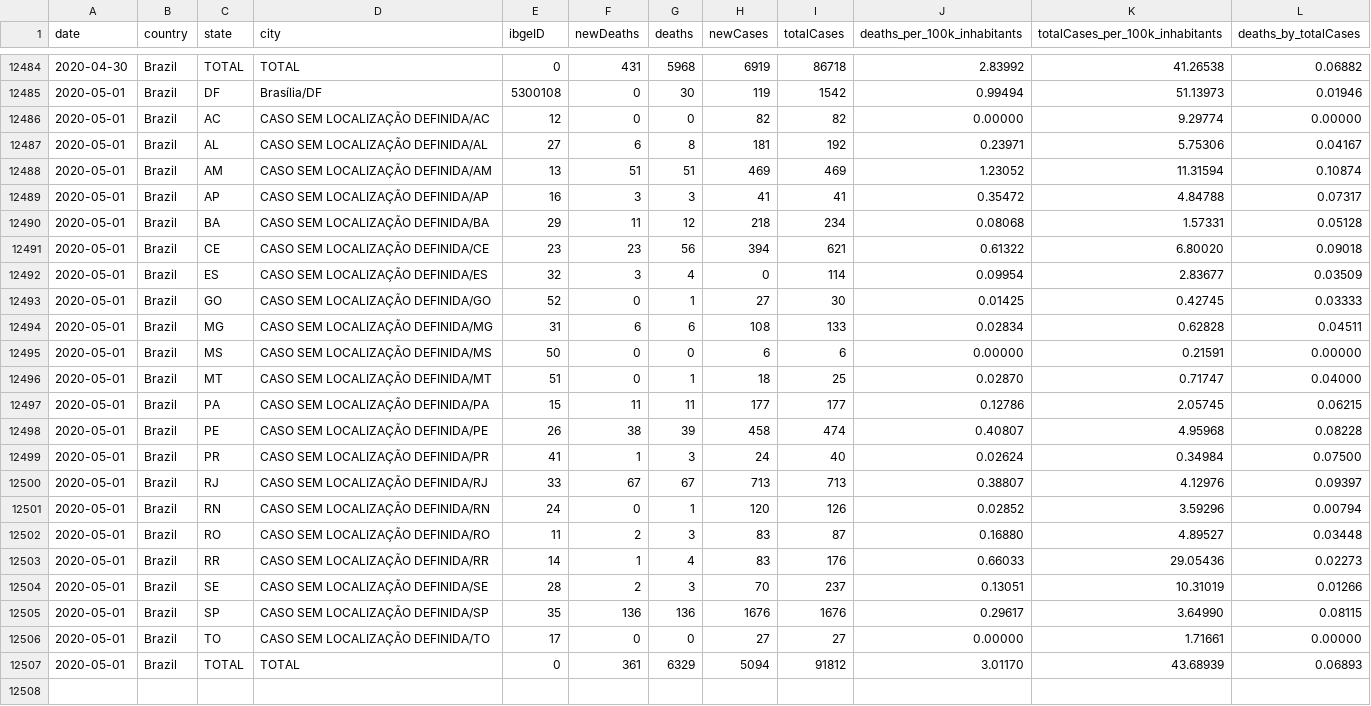
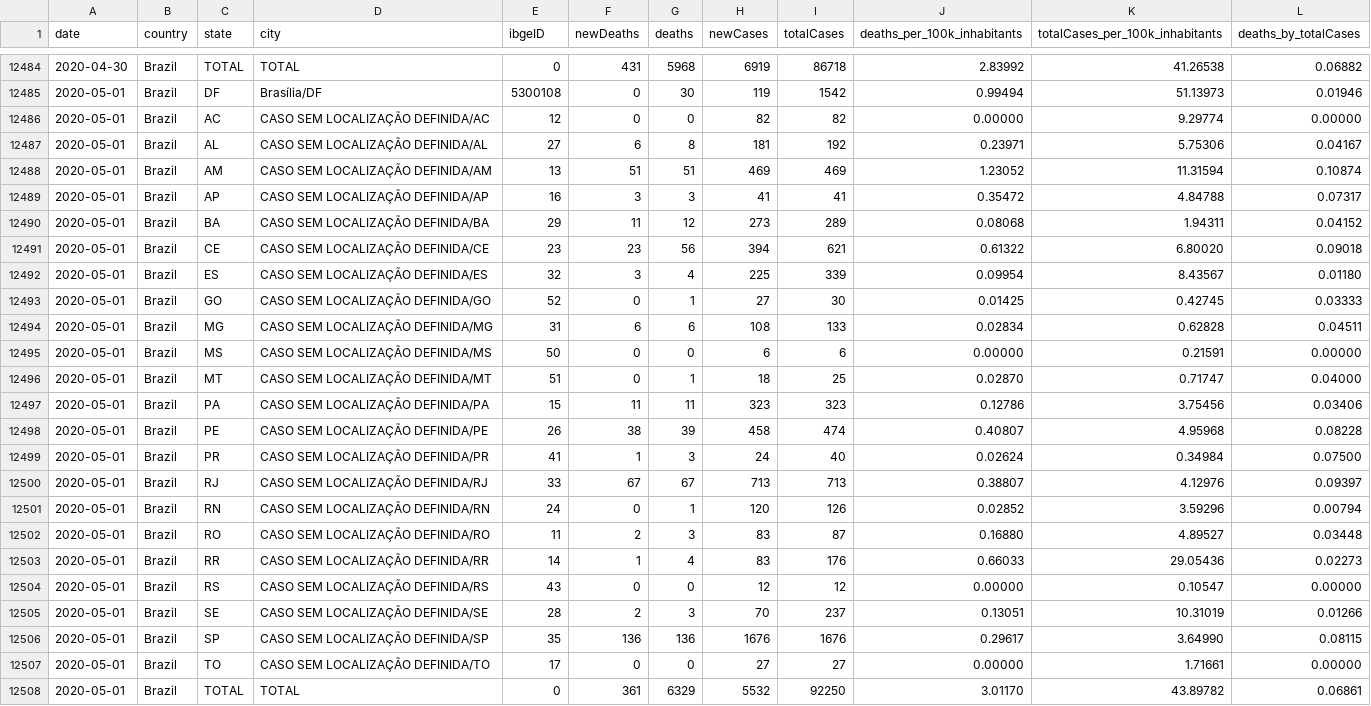
Before and after one commit to vdilego/covid19br, a CSV file: cases-brazil-cities-time_changesOnly.csv, drawn as a sheet; only a part is shown, gaps mark what is left out.

```diff
--- a/cases-brazil-cities-time_changesOnly.csv
+++ b/cases-brazil-cities-time_changesOnly.csv
@@ -12489,5 +12489,5 @@ date,country,state,city,ibgeID,newDeaths,deaths,newCases,totalCases,deaths_per_1
 2020-05-01,Brazil,AP,CASO SEM LOCALIZAÇÃO DEFINIDA/AP,16,3,3,41,41,0.35472,4.84788,0.07317
-2020-05-01,Brazil,BA,CASO SEM LOCALIZAÇÃO DEFINIDA/BA,29,11,12,218,234,0.08068,1.57331,0.05128
+2020-05-01,Brazil,BA,CASO SEM LOCALIZAÇÃO DEFINIDA/BA,29,11,12,273,289,0.08068,1.94311,0.04152
 2020-05-01,Brazil,CE,CASO SEM LOCALIZAÇÃO DEFINIDA/CE,23,23,56,394,621,0.61322,6.80020,0.09018
-2020-05-01,Brazil,ES,CASO SEM LOCALIZAÇÃO DEFINIDA/ES,32,3,4,0,114,0.09954,2.83677,0.03509
+2020-05-01,Brazil,ES,CASO SEM LOCALIZAÇÃO DEFINIDA/ES,32,3,4,225,339,0.09954,8.43567,0.01180
 2020-05-01,Brazil,GO,CASO SEM LOCALIZAÇÃO DEFINIDA/GO,52,0,1,27,30,0.01425,0.42745,0.03333
@@ -12496,3 +12496,3 @@ date,country,state,city,ibgeID,newDeaths,deaths,newCases,totalCases,deaths_per_1
 2020-05-01,Brazil,MT,CASO SEM LOCALIZAÇÃO DEFINIDA/MT,51,0,1,18,25,0.02870,0.71747,0.04000
-2020-05-01,Brazil,PA,CASO SEM LOCALIZAÇÃO DEFINIDA/PA,15,11,11,177,177,0.12786,2.05745,0.06215
+2020-05-01,Brazil,PA,CASO SEM LOCALIZAÇÃO DEFINIDA/PA,15,11,11,323,323,0.12786,3.75456,0.03406
 2020-05-01,Brazil,PE,CASO SEM LOCALIZAÇÃO DEFINIDA/PE,26,38,39,458,474,0.40807,4.95968,0.08228
@@ -12503,2 +12503,3 @@ date,country,state,city,ibgeID,newDeaths,deaths,newCases,totalCases,deaths_per_1
 2020-05-01,Brazil,RR,CASO SEM LOCALIZAÇÃO DEFINIDA/RR,14,1,4,83,176,0.66033,29.05436,0.02273
+2020-05-01,Brazil,RS,CASO SEM LOCALIZAÇÃO DEFINIDA/RS,43,0,0,12,12,0.00000,0.10547,0.00000
 2020-05-01,Brazil,SE,CASO SEM LOCALIZAÇÃO DEFINIDA/SE,28,2,3,70,237,0.13051,10.31019,0.01266
@@ -12506,2 +12507,2 @@ date,country,state,city,ibgeID,newDeaths,deaths,newCases,totalCases,deaths_per_1
 2020-05-01,Brazil,TO,CASO SEM LOCALIZAÇÃO DEFINIDA/TO,17,0,0,27,27,0.00000,1.71661,0.00000
-2020-05-01,Brazil,TOTAL,TOTAL,0,361,6329,5094,91812,3.01170,43.68939,0.06893
+2020-05-01,Brazil,TOTAL,TOTAL,0,361,6329,5532,92250,3.01170,43.89782,0.06861
```
Also changed, not shown: cases-brazil-cities.csv, cases-brazil-states.csv, 3 other files.
